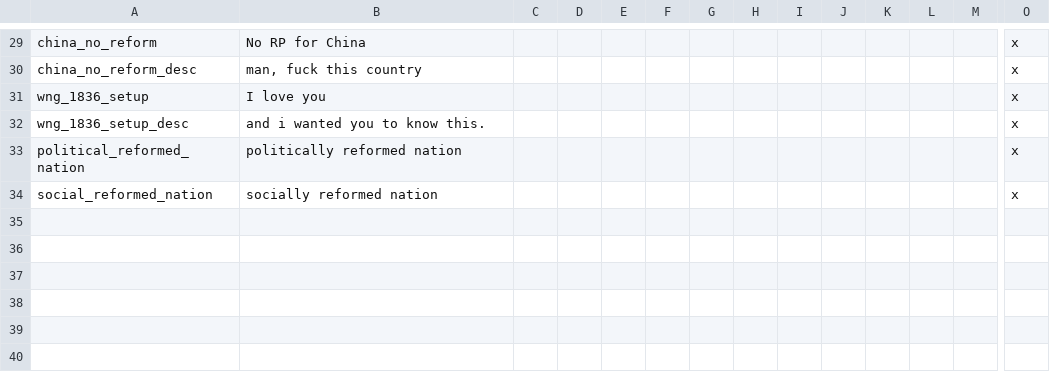
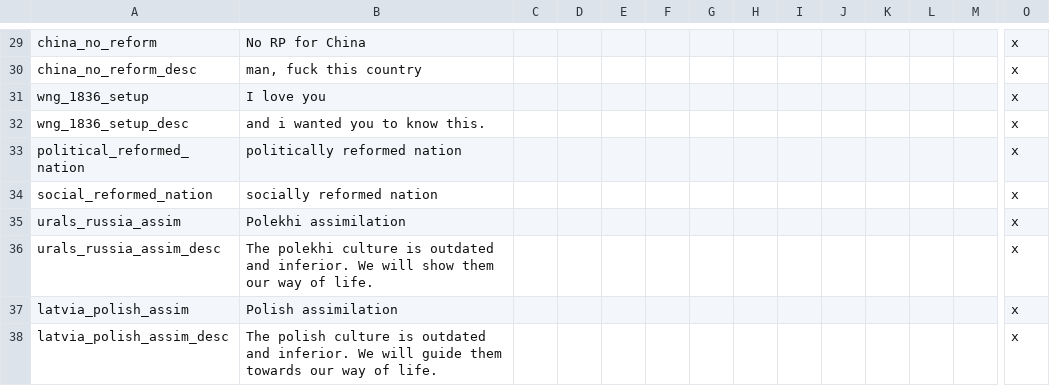
Before and after one commit to Proxysseia/The-many-Seas, a CSV file: localisation/TMS_modifiers.csv, drawn as a sheet; only a part is shown, gaps mark what is left out; rows hold the shown columns only; the diff names each change by its address in the sheet, - before the commit and + after, or states it on an @@ line.

Commit message:
decisions +local

```diff
--- a/localisation/TMS_modifiers.csv
+++ b/localisation/TMS_modifiers.csv
+row 35: urals_russia_assim | Polekhi assimilation |  |  |  |  |  |  |  |  |  |  |  | x
+row 36: urals_russia_assim_desc | The polekhi culture is outdated and inferior. We will show them our way of life. |  |  |  |  |  |  |  |  |  |  |  | x
+row 37: latvia_polish_assim | Polish assimilation |  |  |  |  |  |  |  |  |  |  |  | x
+row 38: latvia_polish_assim_desc | The polish culture is outdated and inferior. We will guide them towards our way of life. |  |  |  |  |  |  |  |  |  |  |  | x
```
Also changed, not shown: 3 other files.
